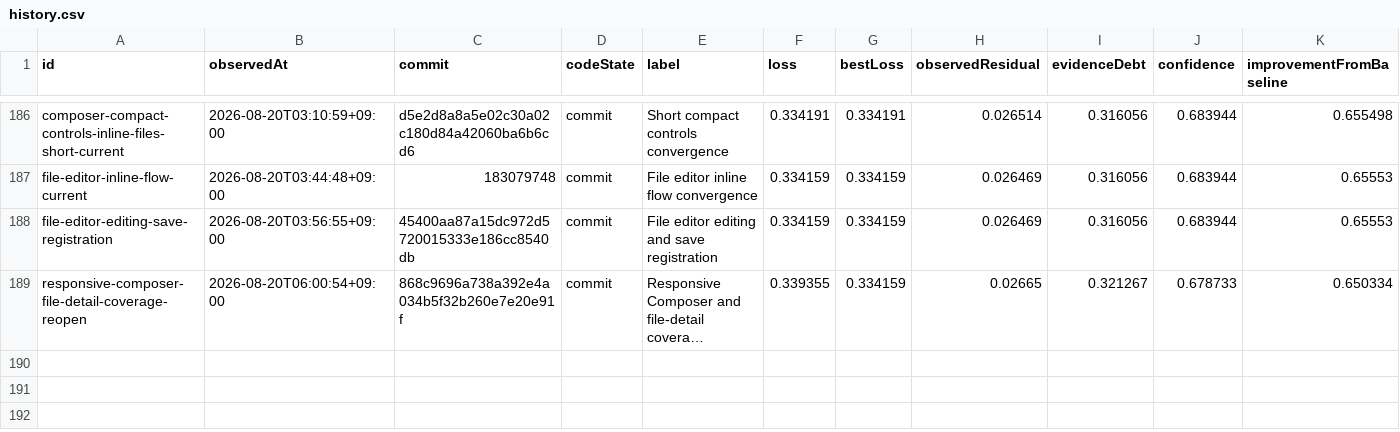
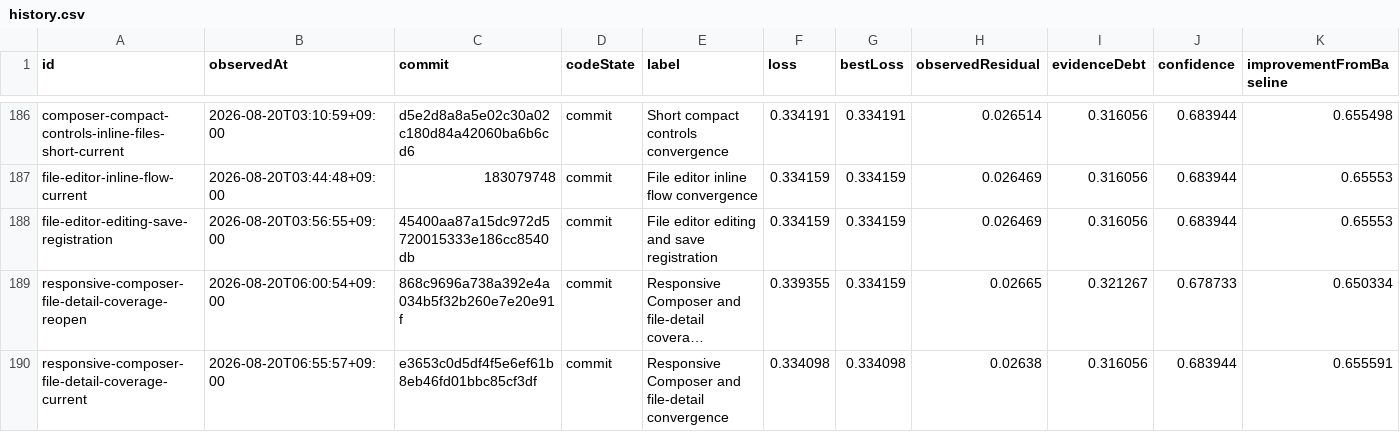
Before and after one commit to Huxpro/t3code-lynxtron, a CSV file: apps/lynxtron/reports/fidelity-loss/history.csv, drawn as a sheet; only a part is shown, gaps mark what is left out; long unchanged cells end in …; the diff names each change by its address in the sheet, - before the commit and + after, or states it on an @@ line.

```diff
--- a/apps/lynxtron/reports/fidelity-loss/history.csv
+++ b/apps/lynxtron/reports/fidelity-loss/history.csv
+row 190: responsive-composer-file-detail-coverage-current | 2026-08-20T06:55:57+09:00 | e3653c0d5df4f5e6ef61b8eb46fd01bbc85cf3df | commit | Responsive Composer and file-detail convergence | 0.334098 | 0.334098 | 0.02638 | 0.316056 | 0.683944 | 0.655591
```
Also changed, not shown: apps/lynxtron/reports/fidelity-loss/commit-attribution.csv, 3 other files.
